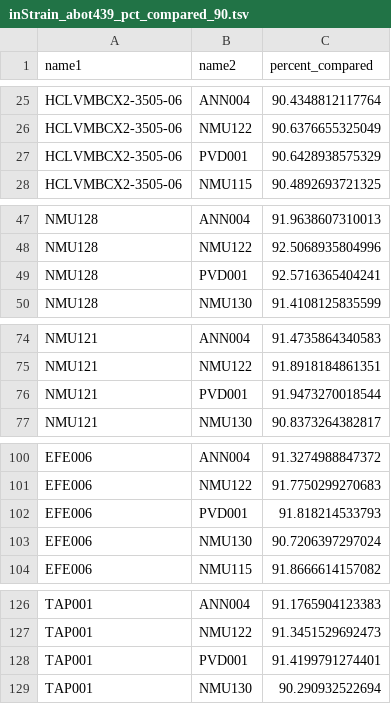
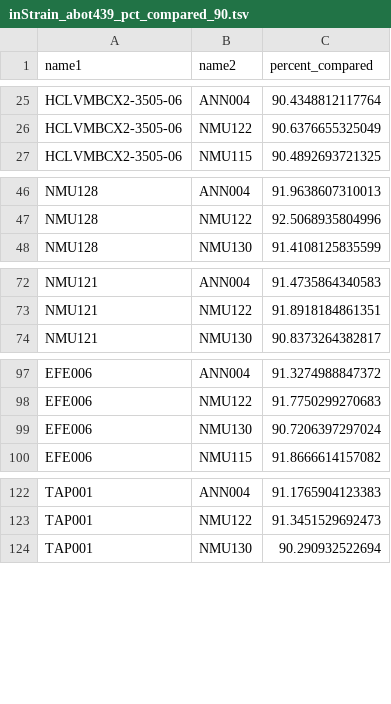
Before and after one commit to ivelsko/pacific_calculus, a TSV file: 05-Documentation.backup/inStrain_abot439_pct_compared_90.tsv, drawn as a sheet; only a part is shown, gaps mark what is left out; the diff covers the shown part only.

```diff
--- a/05-Documentation.backup/inStrain_abot439_pct_compared_90.tsv
+++ b/05-Documentation.backup/inStrain_abot439_pct_compared_90.tsv
@@ -26,3 +26,2 @@ HCLVMBCX2-3505-06	ANN004	90.4348812117764
 HCLVMBCX2-3505-06	NMU122	90.6376655325049
-HCLVMBCX2-3505-06	PVD001	90.6428938575329
 HCLVMBCX2-3505-06	NMU115	90.4892693721325
@@ -48,3 +47,2 @@ NMU128	ANN004	91.9638607310013
 NMU128	NMU122	92.5068935804996
-NMU128	PVD001	92.5716365404241
 NMU128	NMU130	91.4108125835599
@@ -75,3 +73,2 @@ NMU121	ANN004	91.4735864340583
 NMU121	NMU122	91.8918184861351
-NMU121	PVD001	91.9473270018544
 NMU121	NMU130	90.8373264382817
@@ -101,3 +98,2 @@ EFE006	ANN004	91.3274988847372
 EFE006	NMU122	91.7750299270683
-EFE006	PVD001	91.818214533793
 EFE006	NMU130	90.7206397297024
@@ -127,3 +123,2 @@ TAP001	ANN004	91.1765904123383
 TAP001	NMU122	91.3451529692473
-TAP001	PVD001	91.4199791274401
 TAP001	NMU130	90.290932522694
```
Also changed, not shown: 43 removed rows elsewhere in this file, 05-Documentation.backup/oceana_metadata.tsv, 05-Documentation.backup/oceana_metadata_merged.tsv, 30 other files.
